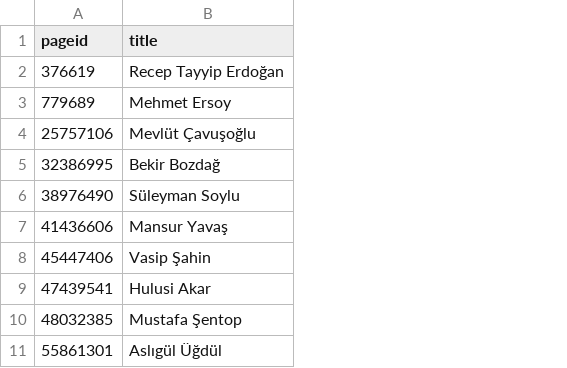
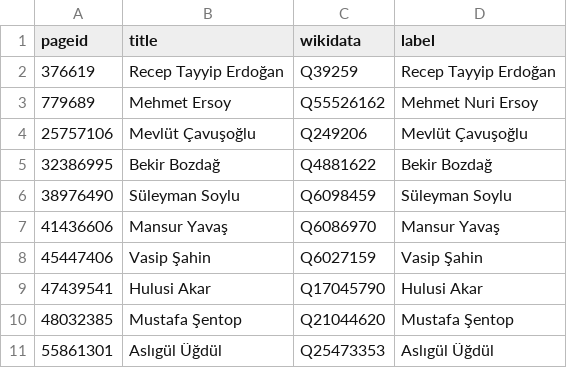
Before and after one commit to every-politician-scrapers/turkey-ministers, a CSV file: enwiki/index.csv, drawn as a sheet; only a part is shown; the diff names each change by its address in the sheet, - before the commit and + after, or states it on an @@ line.

```diff
--- a/enwiki/index.csv
+++ b/enwiki/index.csv
+column C (wikidata), rows 2-11: Q39259 | Q55526162 | Q249206 | Q4881622 | Q6098459 | Q6086970 | Q6027159 | Q17045790 | Q21044620 | Q25473353
+column D (label), rows 2-11: Recep Tayyip Erdoğan | Mehmet Nuri Ersoy | Mevlüt Çavuşoğlu | Bekir Bozdağ | Süleyman Soylu | Mansur Yavaş | Vasip Şahin | Hulusi Akar | Mustafa Şentop | Aslıgül Üğdül
```
Also changed, not shown: 29 other files.
